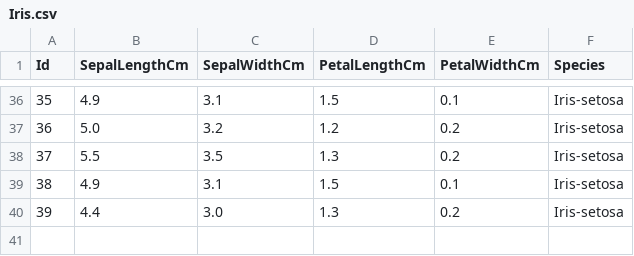
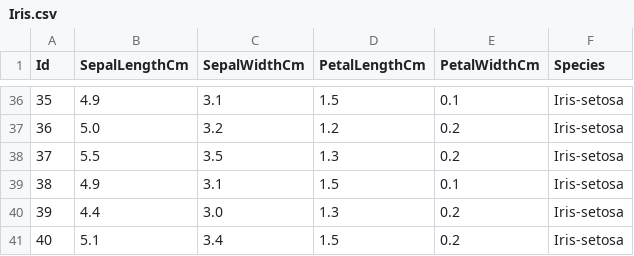
Before and after one commit to aash-gates/TSF-GRIP-Data-and-Analytics-Task-6, a CSV file: Iris.csv, drawn as a sheet; only a part is shown, gaps mark what is left out; the diff names each change by its address in the sheet, - before the commit and + after, or states it on an @@ line.

Commit message:
Update Iris.csv

```diff
--- a/Iris.csv
+++ b/Iris.csv
+row 41: 40 | 5.1 | 3.4 | 1.5 | 0.2 | Iris-setosa
```
